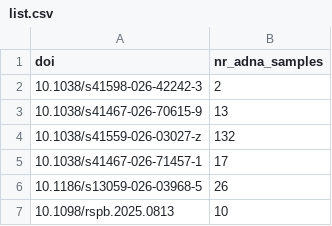
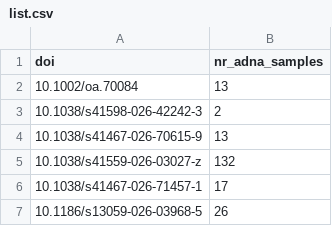
Before and after one commit to poseidon-framework/paper-directory, a CSV file: list.csv, drawn as a sheet; only a part is shown; the shorter side is filled out with more unchanged rows; the diff names each change by its address in the sheet, - before the commit and + after, or states it on an @@ line.

Commit message:
another paper for another test

```diff
--- a/list.csv
+++ b/list.csv
+row 2: 10.1002/oa.70084 | 13
```
